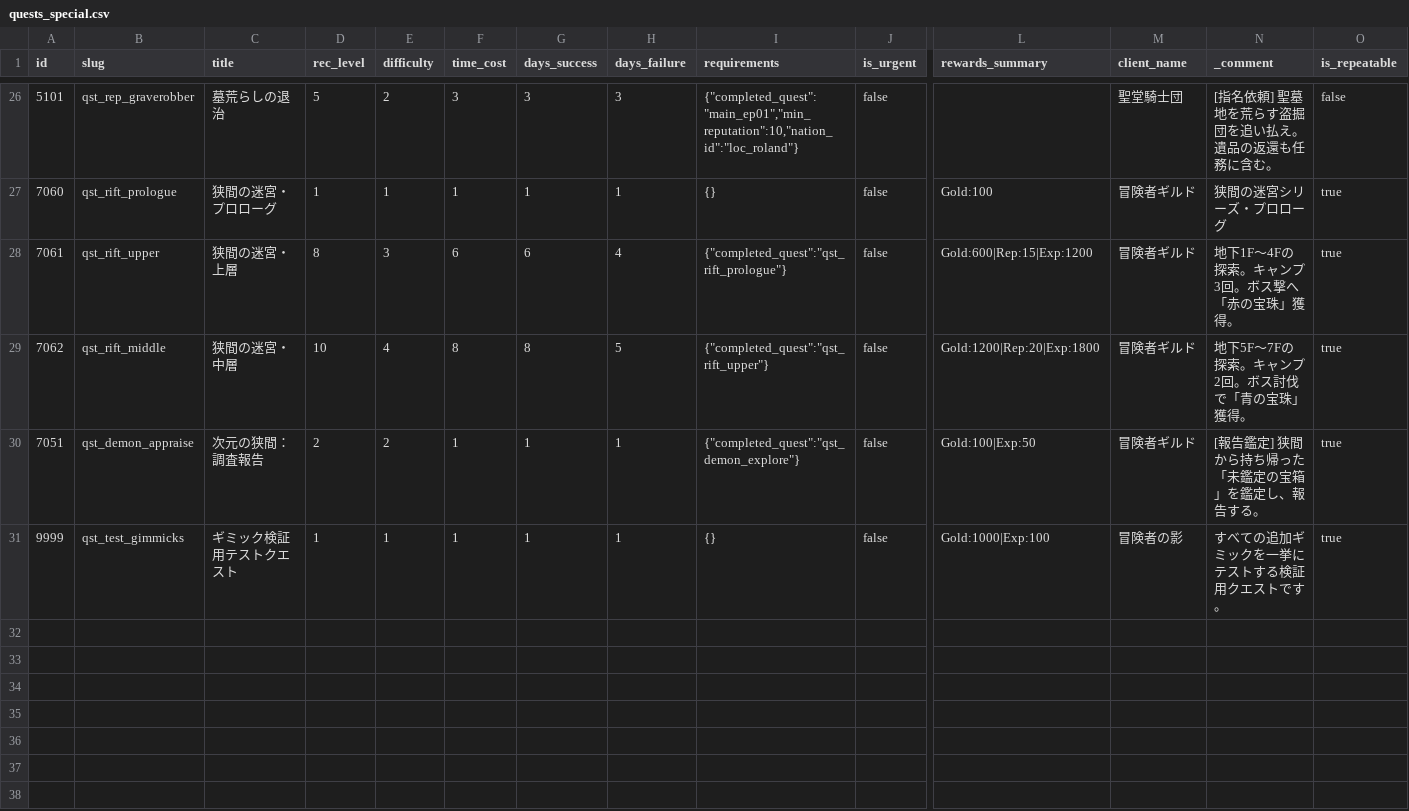
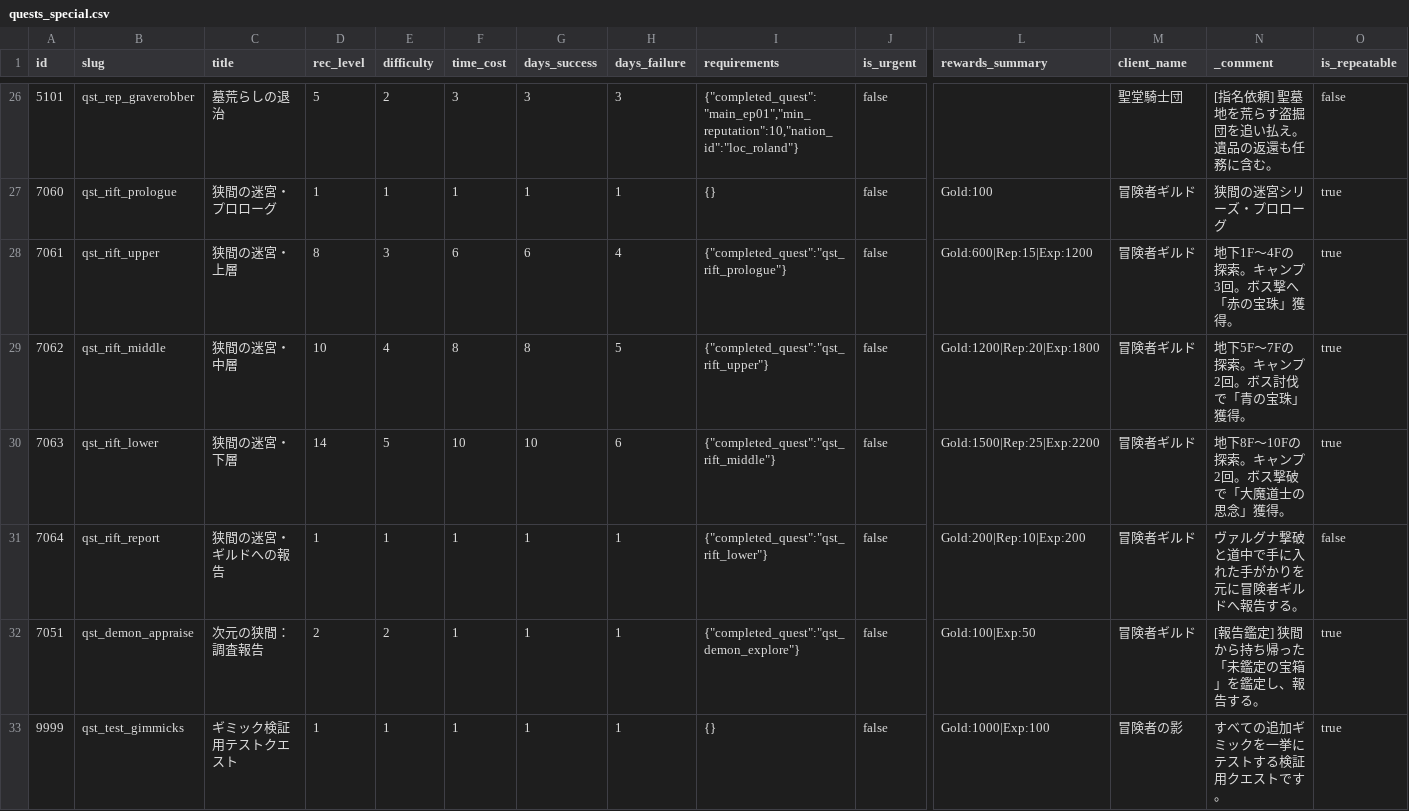
Before and after one commit to kiyoshikitamura/code-wirth-dawn, a CSV file: src/data/csv/quests_special.csv, drawn as a sheet; only a part is shown, gaps mark what is left out; rows hold the shown columns only; the diff names each change by its address in the sheet, - before the commit and + after, or states it on an @@ line.

Commit message:
feat(quest): implement 7063 (Lower Floor) and 7064 (Report) scenarios, add new BGM and 4 backgrounds

```diff
--- a/src/data/csv/quests_special.csv
+++ b/src/data/csv/quests_special.csv
+row 30: 7063 | qst_rift_lower | 狭間の迷宮・下層 | 14 | 5 | 10 | 10 | 6 | {"completed_quest":"qst_rift_middle"} | false | Gold:1500|Rep:25|Exp:2200 | 冒険者ギルド | 地下8F〜10Fの探索。キャンプ2回。ボス撃破で「大魔道士の思念」獲得。 | true
+row 31: 7064 | qst_rift_report | 狭間の迷宮・ギルドへの報告 | 1 | 1 | 1 | 1 | 1 | {"completed_quest":"qst_rift_lower"} | false | Gold:200|Rep:10|Exp:200 | 冒険者ギルド | ヴァルグナ撃破と道中で手に入れた手がかりを元に冒険者ギルドへ報告する。 | false
```
Also changed, not shown: src/data/csv/enemy_groups.csv, 7 other files.
